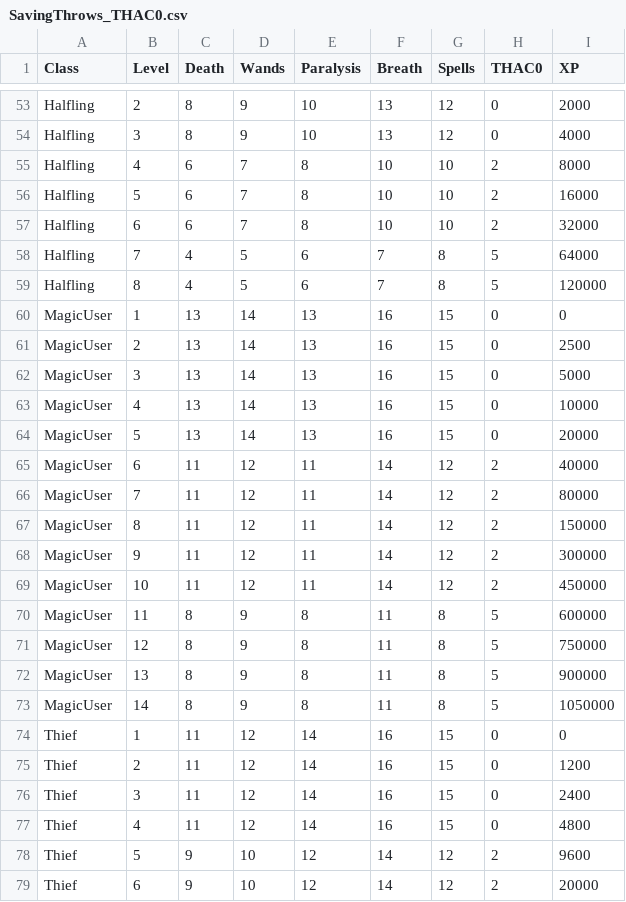
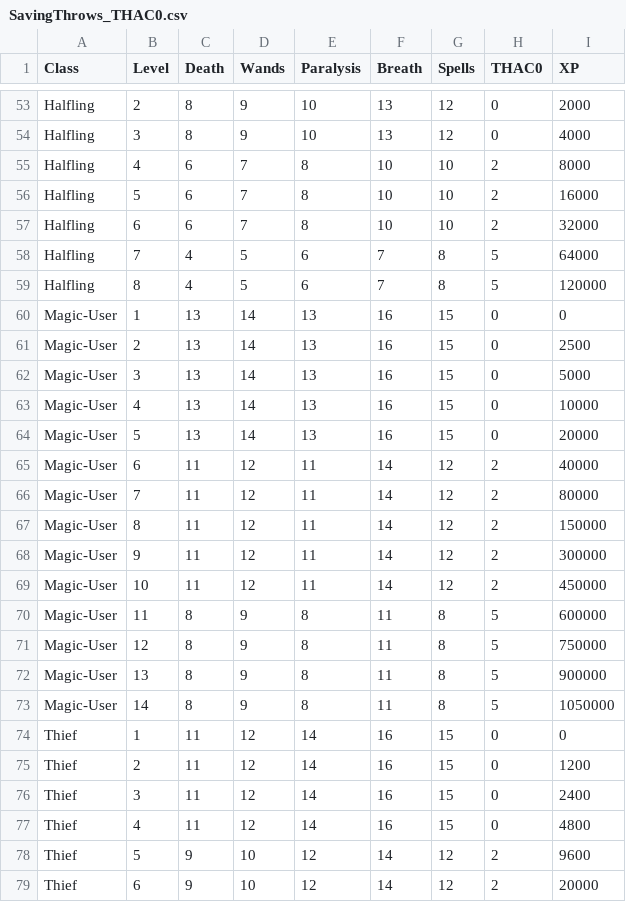
Before and after one commit to sagarfola/Dnd-Character-Generator, a CSV file: Dnd Character Generator/SavingThrows_THAC0.csv, drawn as a sheet; only a part is shown, gaps mark what is left out.

```diff
--- a/Dnd Character Generator/SavingThrows_THAC0.csv
+++ b/Dnd Character Generator/SavingThrows_THAC0.csv
@@ -59,16 +59,16 @@ Halfling,7,4,5,6,7,8,5,64000
 Halfling,8,4,5,6,7,8,5,120000
-MagicUser,1,13,14,13,16,15,0,0
-MagicUser,2,13,14,13,16,15,0,2500
-MagicUser,3,13,14,13,16,15,0,5000
-MagicUser,4,13,14,13,16,15,0,10000
-MagicUser,5,13,14,13,16,15,0,20000
-MagicUser,6,11,12,11,14,12,2,40000
-MagicUser,7,11,12,11,14,12,2,80000
-MagicUser,8,11,12,11,14,12,2,150000
-MagicUser,9,11,12,11,14,12,2,300000
-MagicUser,10,11,12,11,14,12,2,450000
-MagicUser,11,8,9,8,11,8,5,600000
-MagicUser,12,8,9,8,11,8,5,750000
-MagicUser,13,8,9,8,11,8,5,900000
-MagicUser,14,8,9,8,11,8,5,1050000
+Magic-User,1,13,14,13,16,15,0,0
+Magic-User,2,13,14,13,16,15,0,2500
+Magic-User,3,13,14,13,16,15,0,5000
+Magic-User,4,13,14,13,16,15,0,10000
+Magic-User,5,13,14,13,16,15,0,20000
+Magic-User,6,11,12,11,14,12,2,40000
+Magic-User,7,11,12,11,14,12,2,80000
+Magic-User,8,11,12,11,14,12,2,150000
+Magic-User,9,11,12,11,14,12,2,300000
+Magic-User,10,11,12,11,14,12,2,450000
+Magic-User,11,8,9,8,11,8,5,600000
+Magic-User,12,8,9,8,11,8,5,750000
+Magic-User,13,8,9,8,11,8,5,900000
+Magic-User,14,8,9,8,11,8,5,1050000
 Thief,1,11,12,14,16,15,0,0
```
Also changed, not shown: 1 other file.
